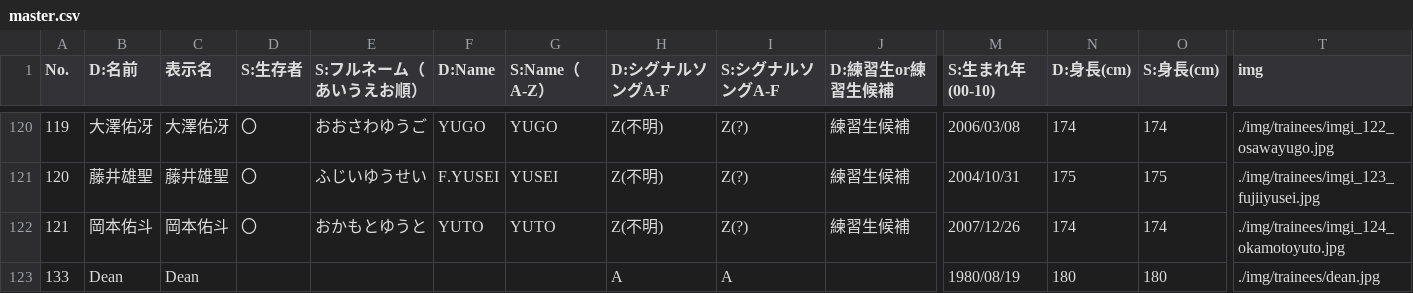
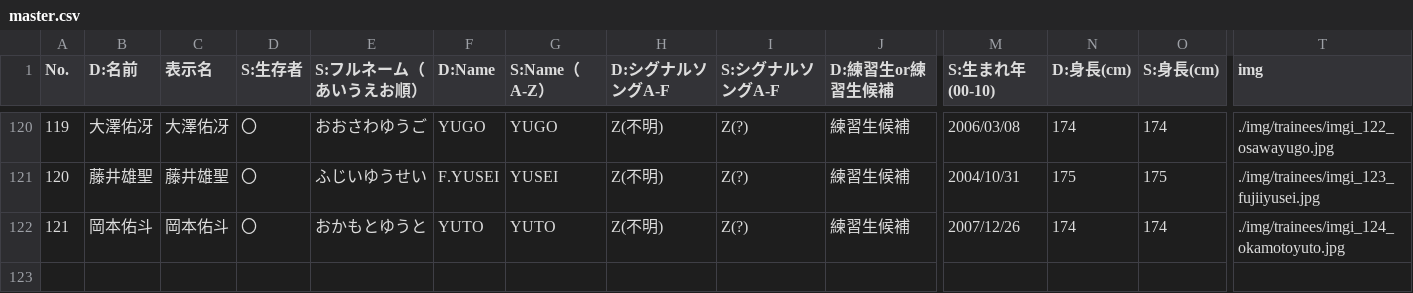
Before and after one commit to pickmeup-s/produce101-shinsekai-pick, a CSV file: data/master.csv, drawn as a sheet; only a part is shown, gaps mark what is left out; rows hold the shown columns only; the diff names each change by its address in the sheet, - before the commit and + after, or states it on an @@ line.

Commit message:
Update master.csv

```diff
--- a/data/master.csv
+++ b/data/master.csv
-row 123: 133 | Dean | Dean |  |  |  |  | A | A |  | 1980/08/19 | 180 | 180 | ./img/trainees/dean.jpg
```
